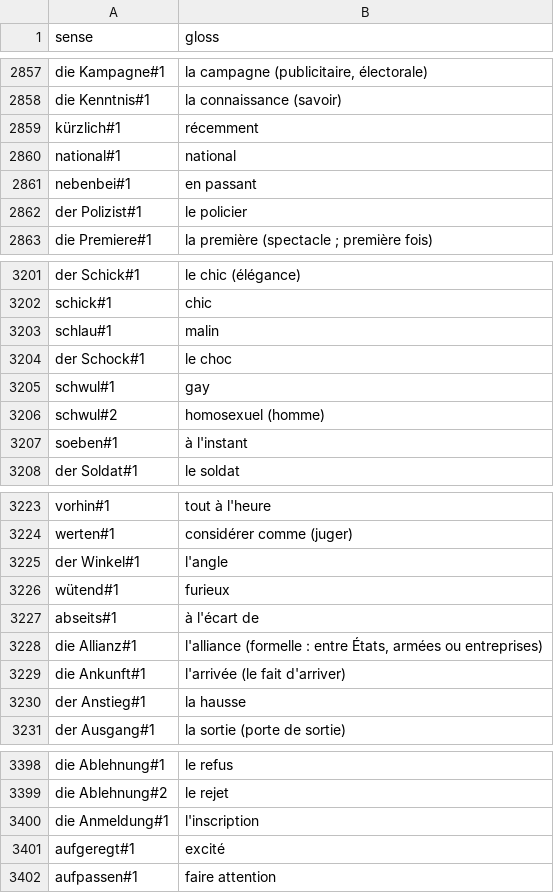
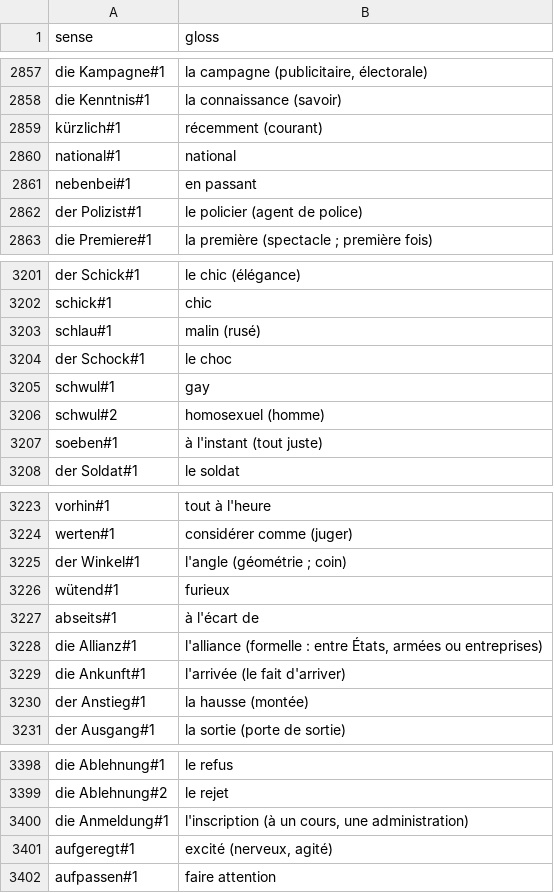
Before and after one commit to memolex-app/wortschatz, a TSV file: data/de-fr/glosses.tsv, drawn as a sheet; only a part is shown, gaps mark what is left out; the diff covers the shown part only.

```diff
--- a/data/de-fr/glosses.tsv
+++ b/data/de-fr/glosses.tsv
@@ -2858,6 +2858,6 @@ die Kampagne#1	la campagne (publicitaire, électorale)
 die Kenntnis#1	la connaissance (savoir)
-kürzlich#1	récemment
+kürzlich#1	récemment (courant)
 national#1	national
 nebenbei#1	en passant
-der Polizist#1	le policier
+der Polizist#1	le policier (agent de police)
 die Premiere#1	la première (spectacle ; première fois)
@@ -3202,3 +3202,3 @@ der Schick#1	le chic (élégance)
 schick#1	chic
-schlau#1	malin
+schlau#1	malin (rusé)
 der Schock#1	le choc
@@ -3206,3 +3206,3 @@ schwul#1	gay
 schwul#2	homosexuel (homme)
-soeben#1	à l'instant
+soeben#1	à l'instant (tout juste)
 der Soldat#1	le soldat
@@ -3224,3 +3224,3 @@ vorhin#1	tout à l'heure
 werten#1	considérer comme (juger)
-der Winkel#1	l'angle
+der Winkel#1	l'angle (géométrie ; coin)
 wütend#1	furieux
@@ -3229,3 +3229,3 @@ die Allianz#1	l'alliance (formelle : entre États, armées ou entreprises)
 die Ankunft#1	l'arrivée (le fait d'arriver)
-der Anstieg#1	la hausse
+der Anstieg#1	la hausse (montée)
 der Ausgang#1	la sortie (porte de sortie)
@@ -3399,4 +3399,4 @@ die Ablehnung#1	le refus
 die Ablehnung#2	le rejet
-die Anmeldung#1	l'inscription
-aufgeregt#1	excité
+die Anmeldung#1	l'inscription (à un cours, une administration)
+aufgeregt#1	excité (nerveux, agité)
 aufpassen#1	faire attention
```
Also changed, not shown: 129 edited cells elsewhere in this file, 8 other files.
